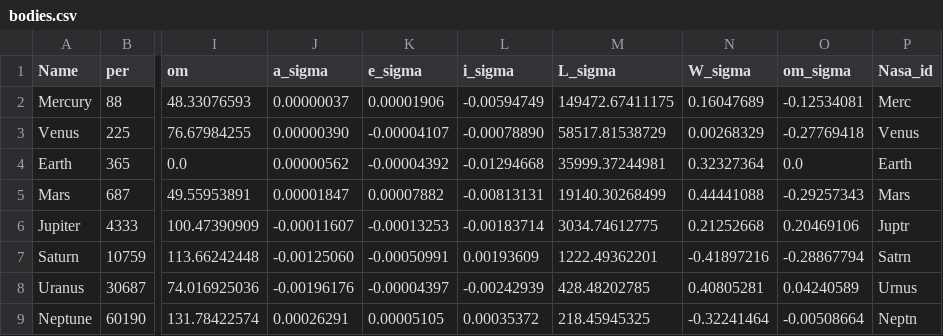
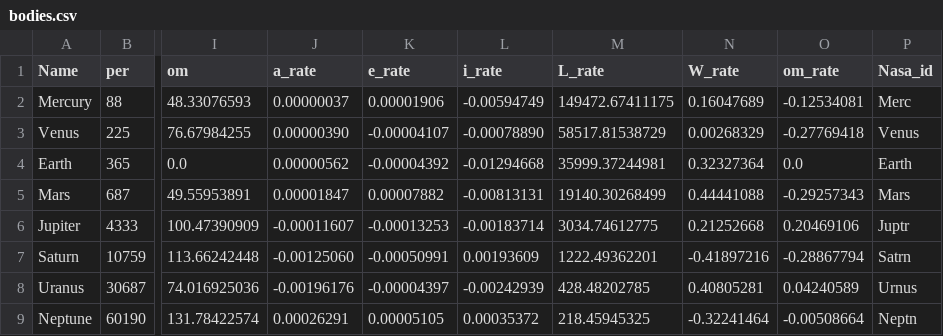
Before and after one commit to tomtar00/close_approach_nasa_api, a CSV file: src/gui/current/bodies.csv, drawn as a sheet; only a part is shown, gaps mark what is left out; the diff names each change by its address in the sheet, - before the commit and + after, or states it on an @@ line.

```diff
--- a/src/gui/current/bodies.csv
+++ b/src/gui/current/bodies.csv
-J1: a_sigma
+J1: a_rate
-K1: e_sigma
+K1: e_rate
-L1: i_sigma
+L1: i_rate
-M1: L_sigma
+M1: L_rate
-N1: W_sigma
+N1: W_rate
-O1: om_sigma
+O1: om_rate
```
Also changed, not shown: 5 other files.
